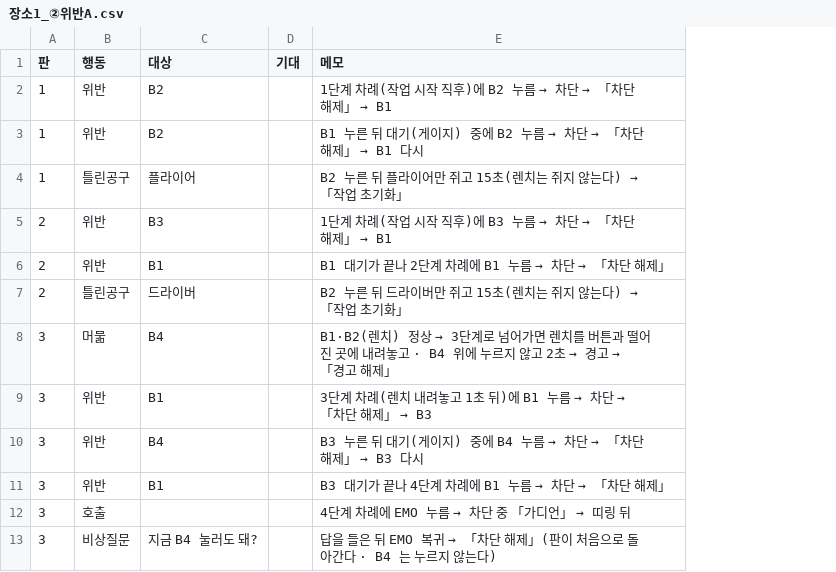
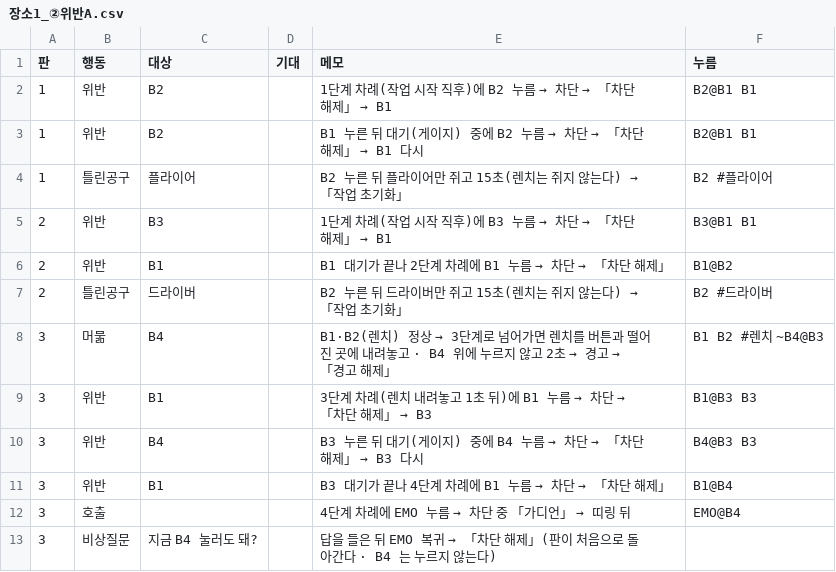
Before and after one commit to kimem9859-arch/Rpi5, a CSV file: Demo/measure/시나리오/장소1_②위반A.csv, drawn as a sheet; only a part is shown; the diff names each change by its address in the sheet, - before the commit and + after, or states it on an @@ line.

```diff
--- a/Demo/measure/시나리오/장소1_②위반A.csv
+++ b/Demo/measure/시나리오/장소1_②위반A.csv
+column F (누름), rows 2-12: B2@B1 B1 | B2@B1 B1 | B2 #플라이어 | B3@B1 B1 | B1@B2 | B2 #드라이버 | B1 B2 #렌치 ~B4@B3 | B1@B3 B3 | B4@B3 B3 | B1@B4 | EMO@B4
```
Also changed, not shown: Demo/measure/시나리오/장소1_①정상.csv, Demo/measure/시나리오/장소1_②위반B.csv, 6 other files.
